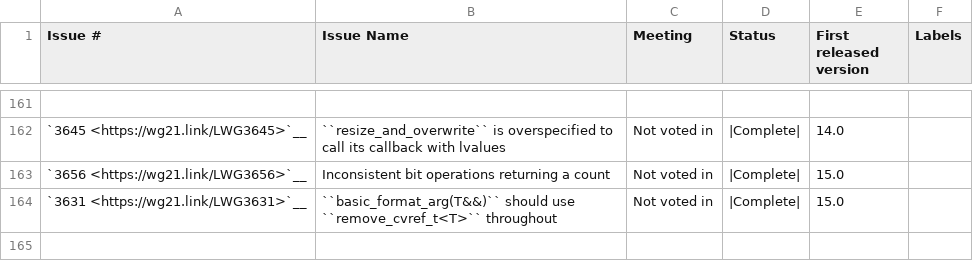
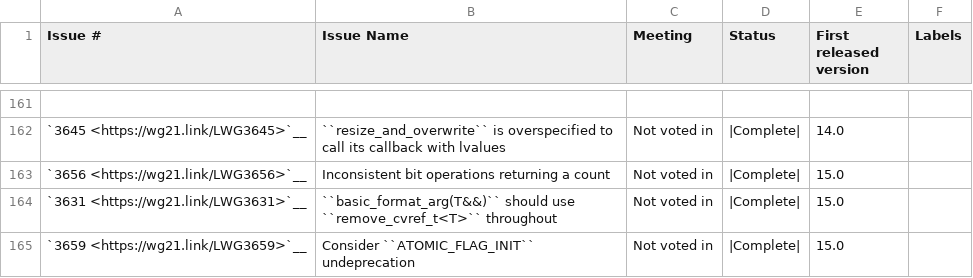
Before and after one commit to NanQin555/llvm-project, a CSV file: libcxx/docs/Status/Cxx2bIssues.csv, drawn as a sheet; only a part is shown, gaps mark what is left out; the diff names each change by its address in the sheet, - before the commit and + after, or states it on an @@ line.

Commit message:
[libc++] Undeprecate ATOMIC_FLAG_INIT (LWG3659)
According to @aaron.ballman this was marked Tentatively Ready as of 2022-07-07.
D129362 implemented the C counterpart.

Reviewed By: ldionne, #libc, Mordante

Differential Revision: https://reviews.llvm.org/D129380

```diff
--- a/libcxx/docs/Status/Cxx2bIssues.csv
+++ b/libcxx/docs/Status/Cxx2bIssues.csv
+row 165: `3659 <https://wg21.link/LWG3659>`__ | Consider ``ATOMIC_FLAG_INIT`` undeprecation | Not voted in | |Complete| | 15.0
```
Also changed, not shown: libcxx/docs/Status/Cxx20Papers.csv, 4 other files.
